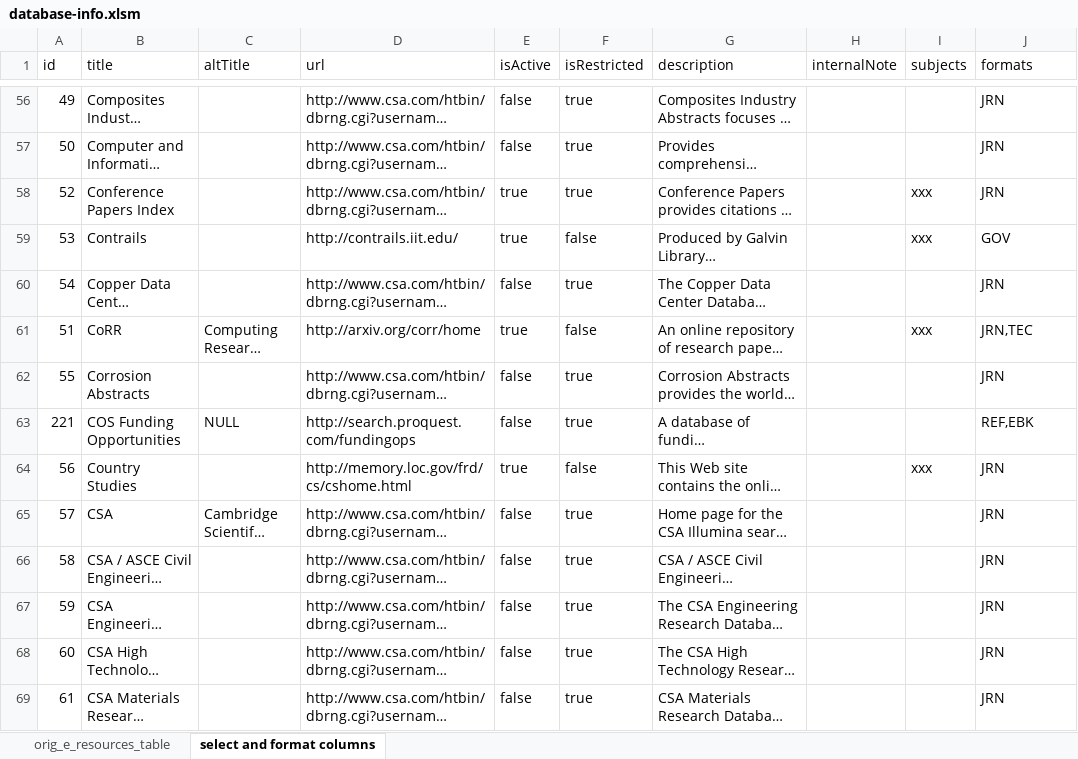
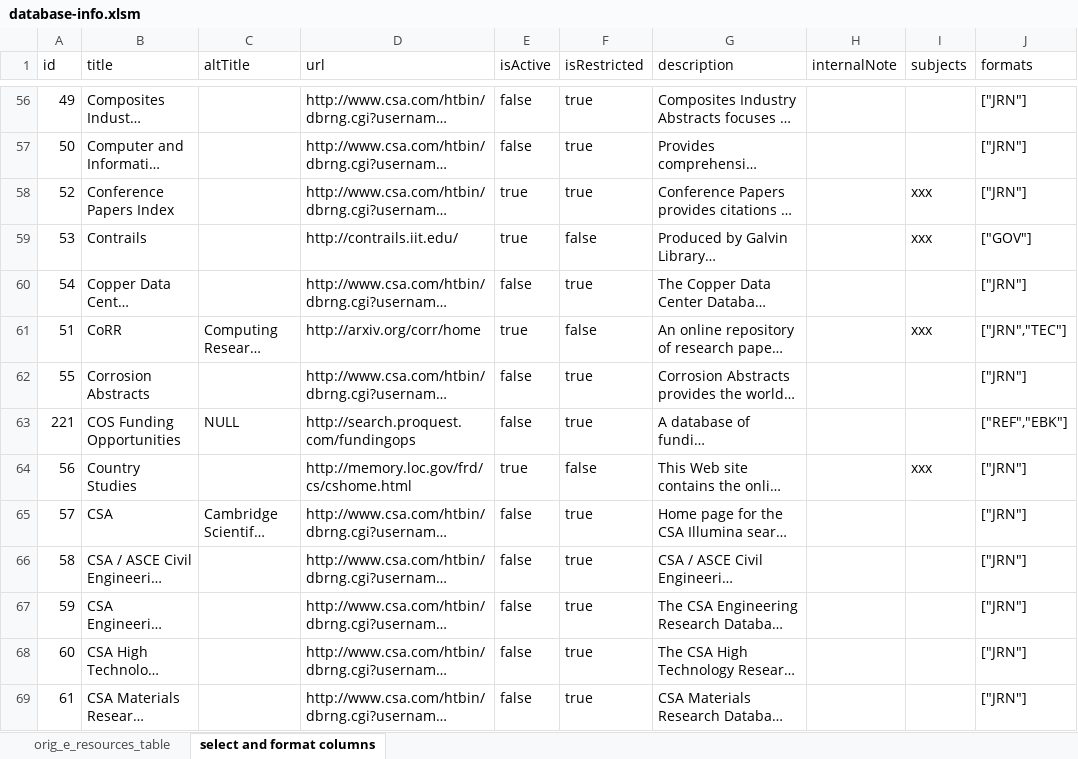
Before and after one commit to christinemcclure/com541-proj2, an Excel workbook: assets/database-info.xlsm, sheet select and format columns, drawn as a sheet; only a part is shown, gaps mark what is left out; long unchanged cells end in …; values as stored, in another font and other column widths than the file's, no borders; the diff covers the shown part only; the diff names each change by its address in the sheet, - before the commit and + after, or states it on an @@ line.

Commit message:
added formats with correct syntax

```diff
--- a/assets/database-info.xlsm (sheet select and format columns)
+++ b/assets/database-info.xlsm (sheet select and format columns)
-J56:J58 (formats): JRN
+J56:J58 (formats): ["JRN"]
-J59 (formats): GOV
+J59 (formats): ["GOV"]
-J60 (formats): JRN
+J60 (formats): ["JRN"]
-J61 (formats): JRN,TEC
+J61 (formats): ["JRN","TEC"]
-J62 (formats): JRN
+J62 (formats): ["JRN"]
-J63 (formats): REF,EBK
+J63 (formats): ["REF","EBK"]
-J64:J69 (formats): JRN
+J64:J69 (formats): ["JRN"]
```
Also changed, not shown: 244 edited cells elsewhere in this sheet.
